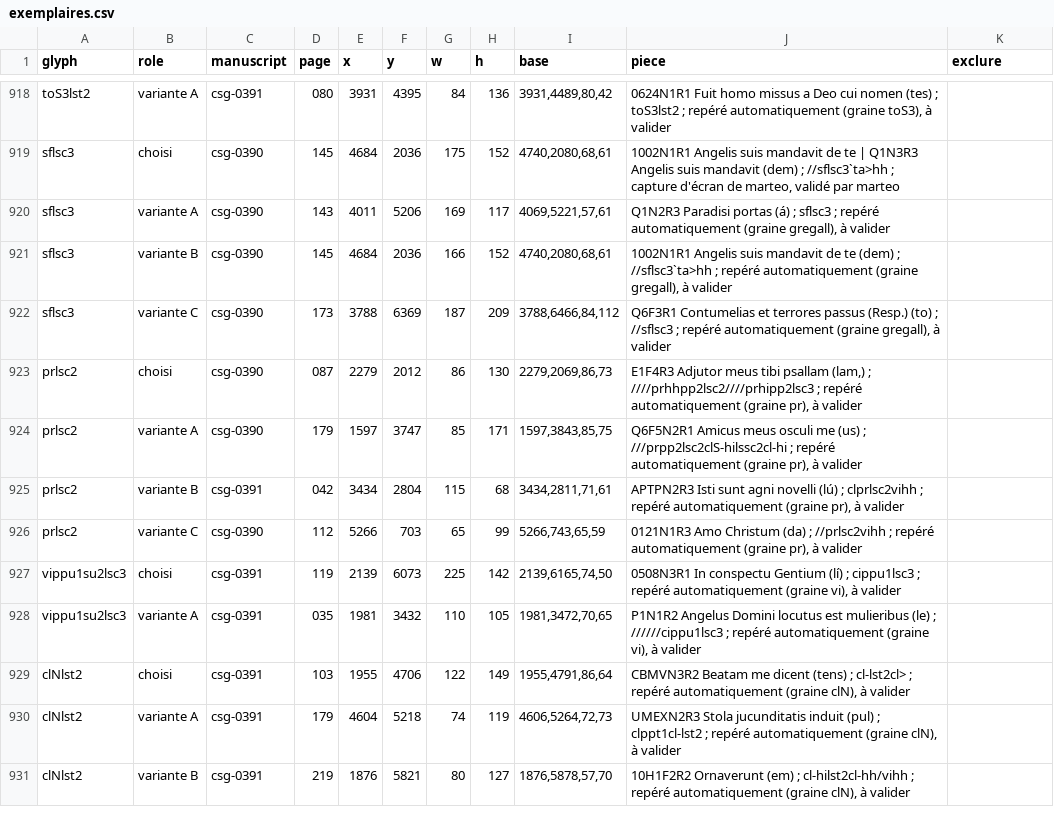
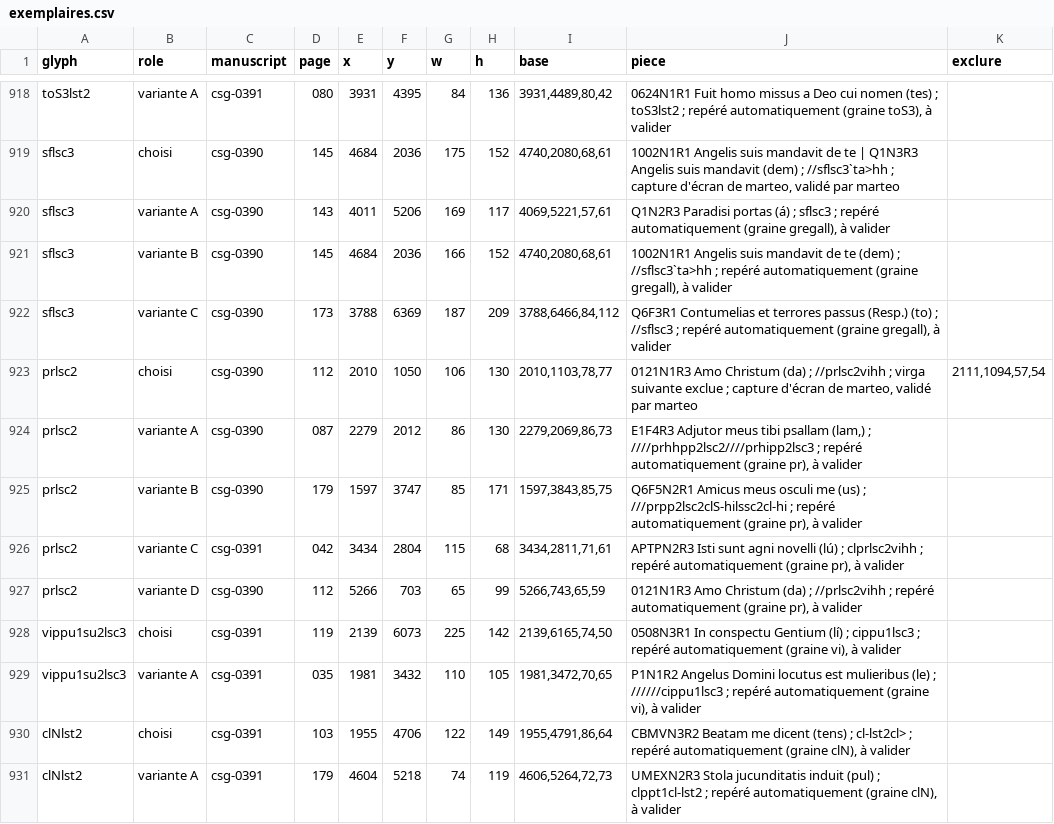
Before and after one commit to Nocturnale-Romanum/tooling, a CSV file: .claude/skills/grehartker/sources/exemplaires.csv, drawn as a sheet; only a part is shown, gaps mark what is left out; the shorter side is filled out with more unchanged rows.

```diff
--- a/.claude/skills/grehartker/sources/exemplaires.csv
+++ b/.claude/skills/grehartker/sources/exemplaires.csv
@@ -922,6 +922,7 @@ sflsc3,variante B,csg-0390,145,4684,2036,166,152,"4740,2080,68,61","1002N1R1 Ang
 sflsc3,variante C,csg-0390,173,3788,6369,187,209,"3788,6466,84,112","Q6F3R1 Contumelias et terrores passus (Resp.) (to) ; //sflsc3 ; repéré automatiquement (graine gregall), à valider",
-prlsc2,choisi,csg-0390,087,2279,2012,86,130,"2279,2069,86,73","E1F4R3 Adjutor meus tibi psallam (lam,) ; ////prhhpp2lsc2////prhipp2lsc3 ; repéré automatiquement (graine pr), à valider",
-prlsc2,variante A,csg-0390,179,1597,3747,85,171,"1597,3843,85,75","Q6F5N2R1 Amicus meus osculi me (us) ; ///prpp2lsc2clS-hilssc2cl-hi ; repéré automatiquement (graine pr), à valider",
-prlsc2,variante B,csg-0391,042,3434,2804,115,68,"3434,2811,71,61","APTPN2R3 Isti sunt agni novelli (lú) ; clprlsc2vihh ; repéré automatiquement (graine pr), à valider",
-prlsc2,variante C,csg-0390,112,5266,703,65,99,"5266,743,65,59","0121N1R3 Amo Christum (da) ; //prlsc2vihh ; repéré automatiquement (graine pr), à valider",
+prlsc2,choisi,csg-0390,112,2010,1050,106,130,"2010,1103,78,77","0121N1R3 Amo Christum (da) ; //prlsc2vihh ; virga suivante exclue ; capture d'écran de marteo, validé par marteo","2111,1094,57,54"
+prlsc2,variante A,csg-0390,087,2279,2012,86,130,"2279,2069,86,73","E1F4R3 Adjutor meus tibi psallam (lam,) ; ////prhhpp2lsc2////prhipp2lsc3 ; repéré automatiquement (graine pr), à valider",
+prlsc2,variante B,csg-0390,179,1597,3747,85,171,"1597,3843,85,75","Q6F5N2R1 Amicus meus osculi me (us) ; ///prpp2lsc2clS-hilssc2cl-hi ; repéré automatiquement (graine pr), à valider",
+prlsc2,variante C,csg-0391,042,3434,2804,115,68,"3434,2811,71,61","APTPN2R3 Isti sunt agni novelli (lú) ; clprlsc2vihh ; repéré automatiquement (graine pr), à valider",
+prlsc2,variante D,csg-0390,112,5266,703,65,99,"5266,743,65,59","0121N1R3 Amo Christum (da) ; //prlsc2vihh ; repéré automatiquement (graine pr), à valider",
 vippu1su2lsc3,choisi,csg-0391,119,2139,6073,225,142,"2139,6165,74,50","0508N3R1 In conspectu Gentium (lí) ; cippu1lsc3 ; repéré automatiquement (graine vi), à valider",
```
